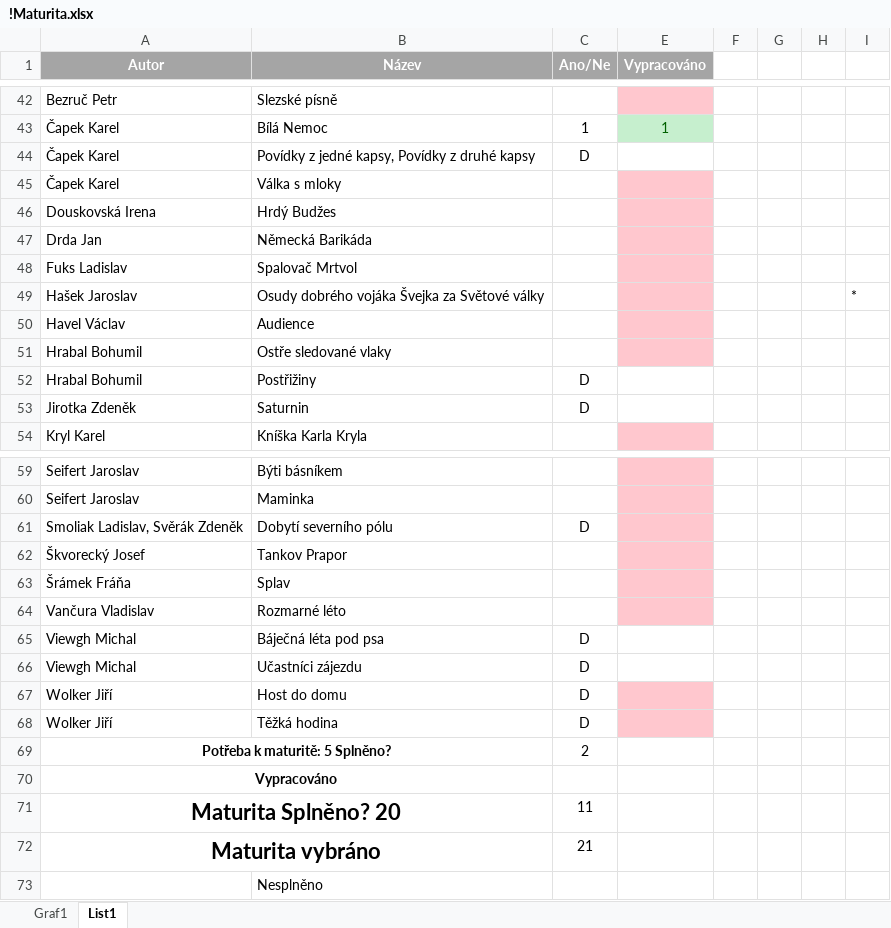
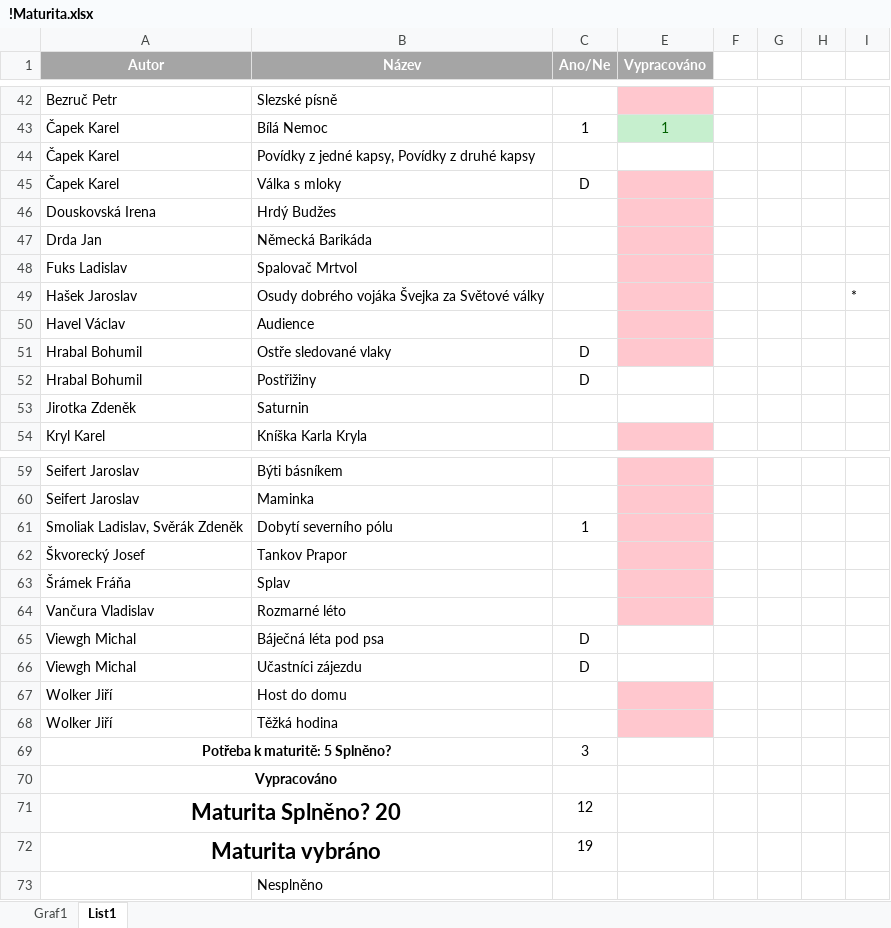
Before and after one commit to Escape96X/Maturita_otazky, an Excel workbook: CJL/Dokumenty/!Maturita.xlsx, sheet List1, drawn as a sheet; only a part is shown, gaps mark what is left out; values as stored, in another font and other column widths than the file's, no borders; conditional formats not drawn; the diff names each change by its address in the sheet, - before the commit and + after, or states it on an @@ line.

```diff
--- a/CJL/Dokumenty/!Maturita.xlsx (sheet List1)
+++ b/CJL/Dokumenty/!Maturita.xlsx (sheet List1)
-C44 (Ano/Ne): D
+C44 (Ano/Ne): (empty)
-C45 (Ano/Ne): (empty)
+C45 (Ano/Ne): D
-C51 (Ano/Ne): (empty)
+C51 (Ano/Ne): D
-C53 (Ano/Ne): D
+C53 (Ano/Ne): (empty)
-C61 (Ano/Ne): D
+C61 (Ano/Ne): 1
-C67:C68 (Ano/Ne): D
+C67:C68 (Ano/Ne): (empty)
-C69 (Ano/Ne): 2
+C69 (Ano/Ne): 3
-C71 (Ano/Ne): 11
+C71 (Ano/Ne): 12
-C72 (Ano/Ne): 21
+C72 (Ano/Ne): 19
```
Also changed, not shown: hidden cells, charts or pictures, 6 other files.
